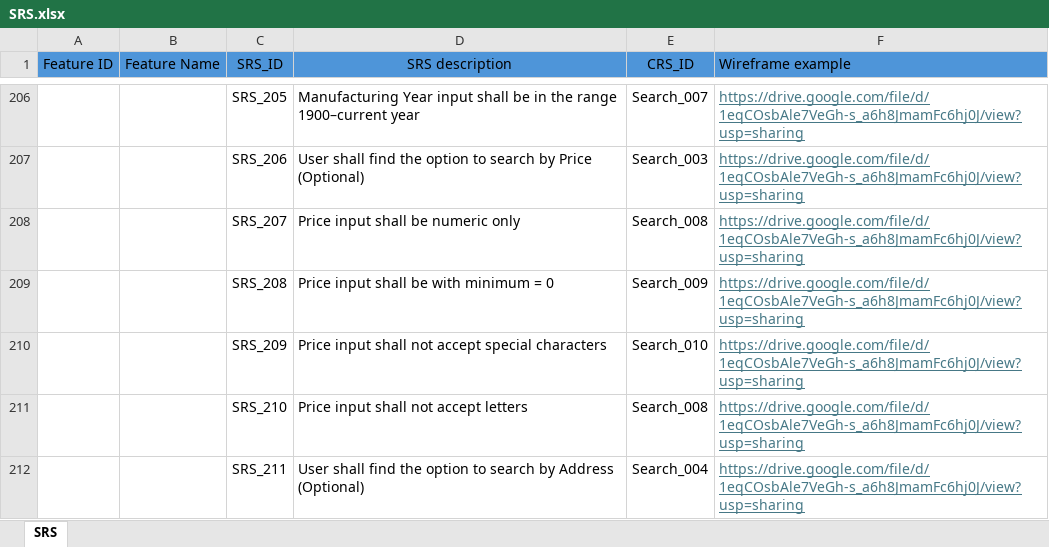
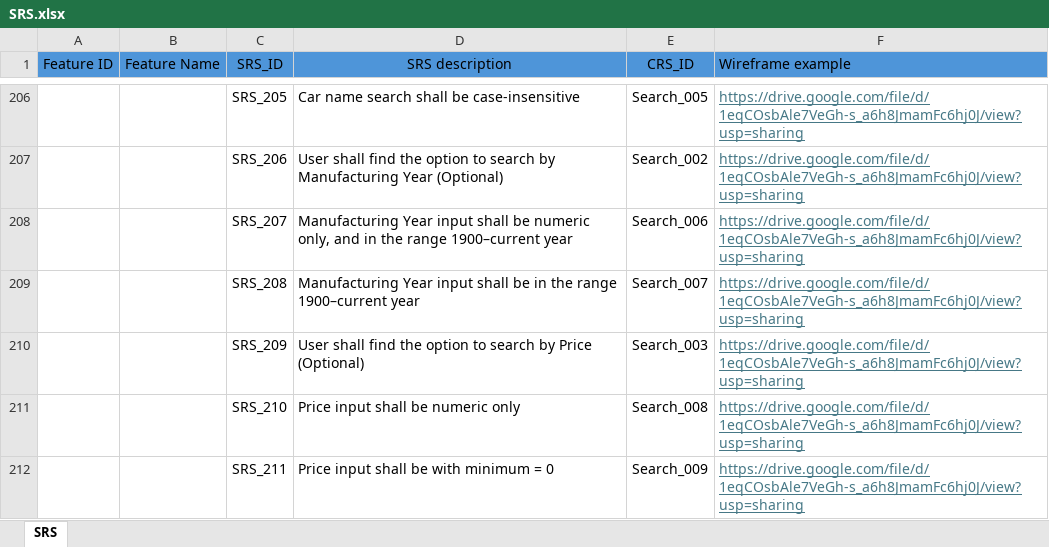
Before and after one commit to Ebrahem-Mostafa/Car-Purchasing, an Excel workbook: Requirments/SRS/SRS.xlsx, sheet SRS, drawn as a sheet; only a part is shown, gaps mark what is left out; values as stored, in another font and other column widths than the file's, no borders; table styles not drawn; the diff covers the shown part only; the diff names each change by its address in the sheet, - before the commit and + after, or states it on an @@ line.

```diff
--- a/Requirments/SRS/SRS.xlsx (sheet SRS)
+++ b/Requirments/SRS/SRS.xlsx (sheet SRS)
-D206 (SRS description): Manufacturing Year input shall be in the range 1900–current year
+D206 (SRS description): Car name search shall be case-insensitive
-E206 (CRS_ID): Search_007
+E206 (CRS_ID): Search_005
-D207 (SRS description): …search by Price (Optional)
+D207 (SRS description): …search by Manufacturing Year (Optional)
-E207 (CRS_ID): Search_003
+E207 (CRS_ID): Search_002
-D208 (SRS description): Price input shall be numeric only
+D208 (SRS description): Manufacturing Year input shall be numeric only, and in the range 1900–current year
-E208 (CRS_ID): Search_008
+E208 (CRS_ID): Search_006
-D209 (SRS description): Price input shall be with minimum = 0
+D209 (SRS description): Manufacturing Year input shall be in the range 1900–current year
-E209 (CRS_ID): Search_009
+E209 (CRS_ID): Search_007
-D210 (SRS description): Price input shall not accept special characters
+D210 (SRS description): User shall find the option to search by Price (Optional)
-E210 (CRS_ID): Search_010
+E210 (CRS_ID): Search_003
-D211 (SRS description): Price input shall not accept letters
+D211 (SRS description): Price input shall be numeric only
-D212 (SRS description): User shall find the option to search by Address (Optional)
+D212 (SRS description): Price input shall be with minimum = 0
-E212 (CRS_ID): Search_004
+E212 (CRS_ID): Search_009
```
Also changed, not shown: 4 added rows, 77 edited cells, cell formats and merged cells elsewhere in this sheet.
